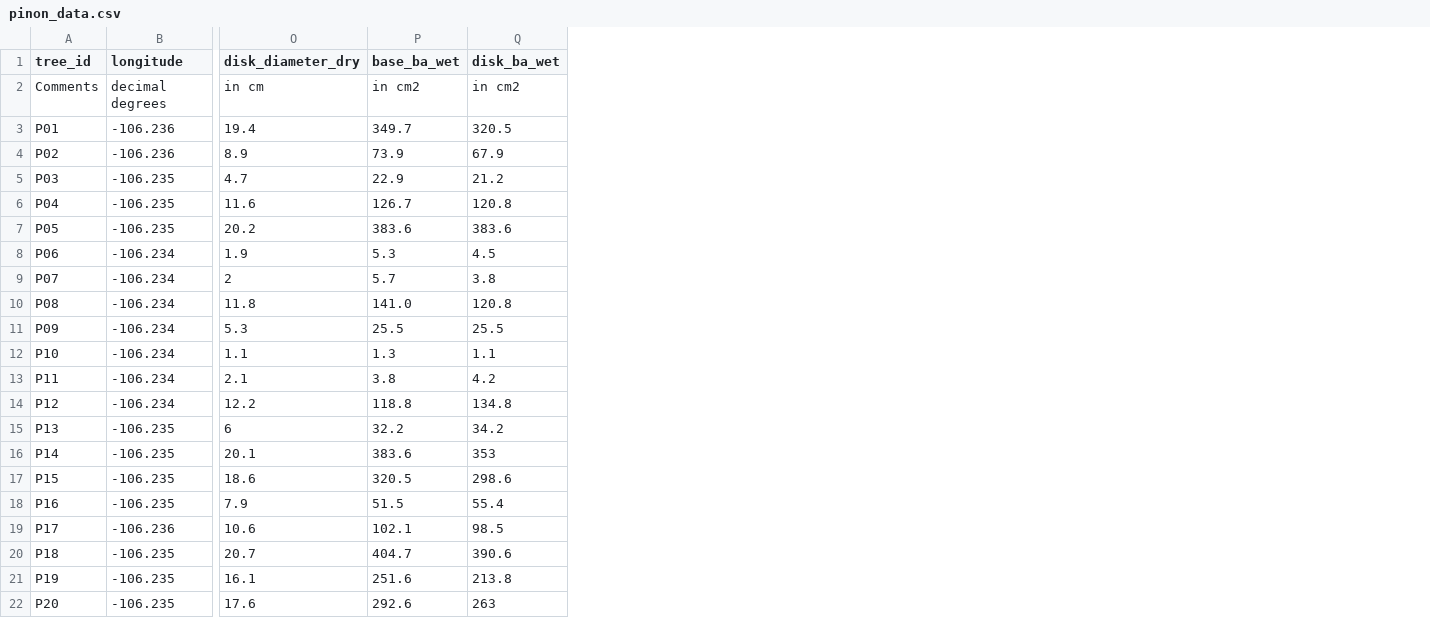
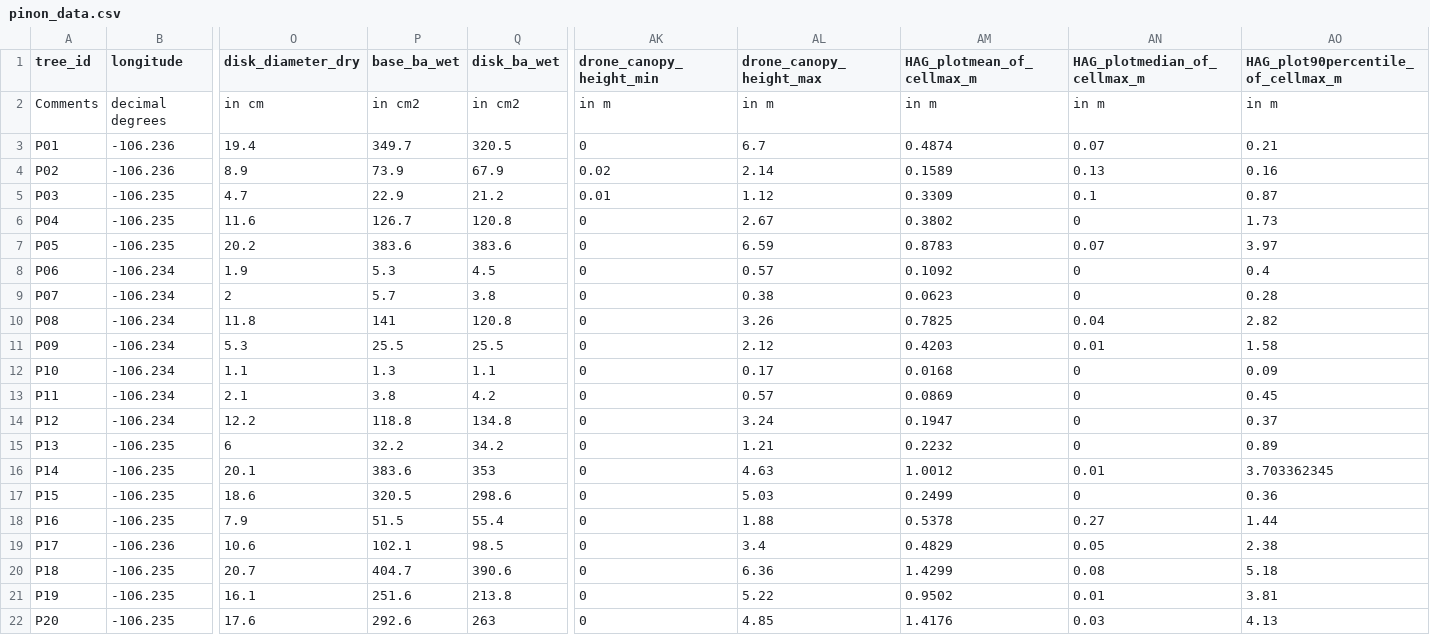
Before and after one commit to AndrewCunliffe/PinonAllometry, a CSV file: data/pinon_data.csv, drawn as a sheet; only a part is shown, gaps mark what is left out; the diff names each change by its address in the sheet, - before the commit and + after, or states it on an @@ line.

Commit message:
adding tree height

```diff
--- a/data/pinon_data.csv
+++ b/data/pinon_data.csv
+column AK (drone_canopy_height_min), rows 2-22: in m | 0 | 0.02 | 0.01 | 0 | 0 | 0 | 0 | 0 | 0 | 0 | 0 | 0 | 0 | 0 | 0 | 0 | 0 | 0 | 0 | 0
+column AL (drone_canopy_height_max), rows 2-22: in m | 6.7 | 2.14 | 1.12 | 2.67 | 6.59 | 0.57 | 0.38 | 3.26 | 2.12 | 0.17 | 0.57 | 3.24 | 1.21 | 4.63 | 5.03 | 1.88 | 3.4 | 6.36 | 5.22 | 4.85
+column AM (HAG_plotmean_of_cellmax_m), rows 2-22: in m | 0.4874 | 0.1589 | 0.3309 | 0.3802 | 0.8783 | 0.1092 | 0.0623 | 0.7825 | 0.4203 | 0.0168 | 0.0869 | 0.1947 | 0.2232 | 1.0012 | 0.2499 | 0.5378 | 0.4829 | 1.4299 | 0.9502 | 1.4176
+column AN (HAG_plotmedian_of_cellmax_m), rows 2-22: in m | 0.07 | 0.13 | 0.1 | 0 | 0.07 | 0 | 0 | 0.04 | 0.01 | 0 | 0 | 0 | 0 | 0.01 | 0 | 0.27 | 0.05 | 0.08 | 0.01 | 0.03
+column AO, rows 1-22: HAG_plot90percentile_of_cellmax_m | in m | 0.21 | 0.16 | 0.87 | 1.73 | 3.97 | 0.4 | 0.28 | 2.82 | 1.58 | 0.09 | 0.45 | 0.37 | 0.89 | 3.703362345 | 0.36 | 1.44 | 2.38 | 5.18 | 3.81 | 4.13
-P10 (base_ba_wet): 141.0
+P10 (base_ba_wet): 141
```
